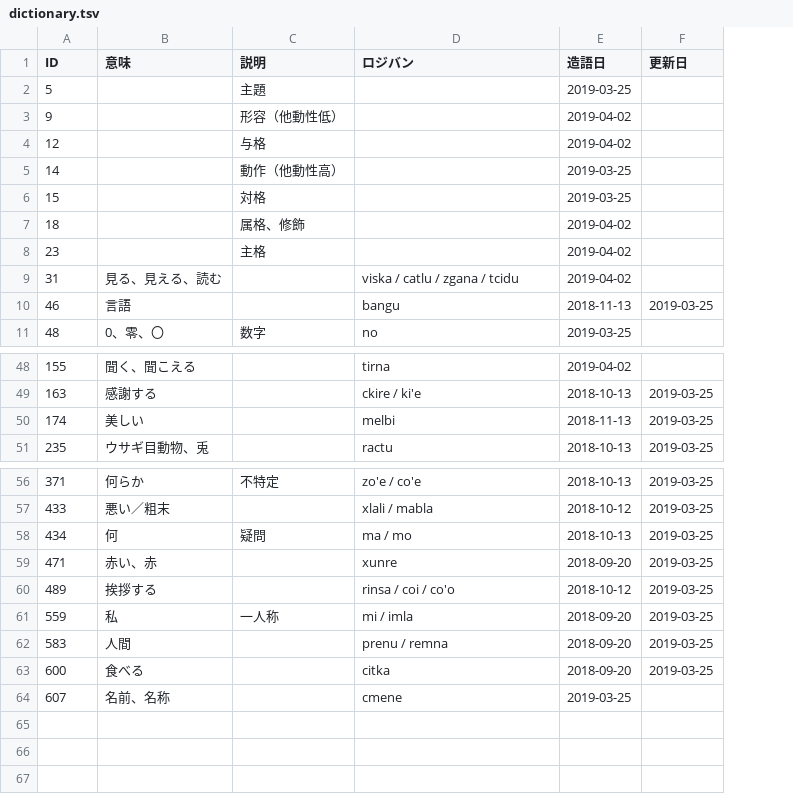
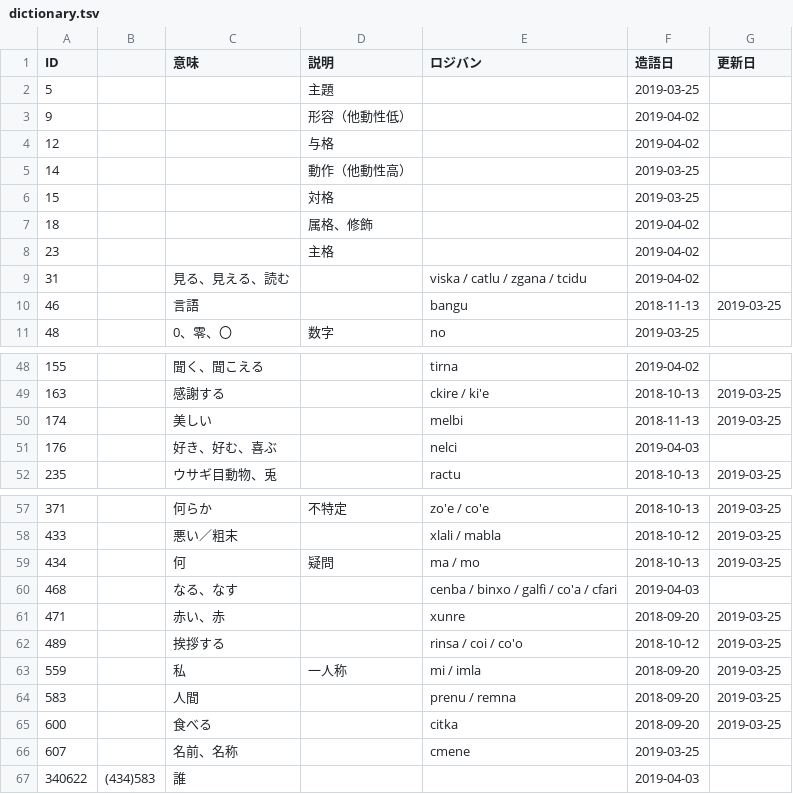
Before and after one commit to kepeken/bipuuk, a TSV file: dictionary.tsv, drawn as a sheet; only a part is shown, gaps mark what is left out; the diff names each change by its address in the sheet, - before the commit and + after, or states it on an @@ line.

Commit message:
造語

```diff
--- a/dictionary.tsv
+++ b/dictionary.tsv
+column B, empty
+row 51: 176 |  | 好き、好む、喜ぶ |  | nelci | 2019-04-03
+row 60: 468 |  | なる、なす |  | cenba / binxo / galfi / co'a / cfari | 2019-04-03
+row 67: 340622 | (434)583 | 誰 |  |  | 2019-04-03
```
